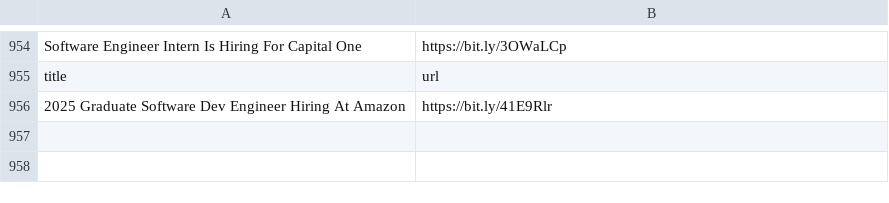
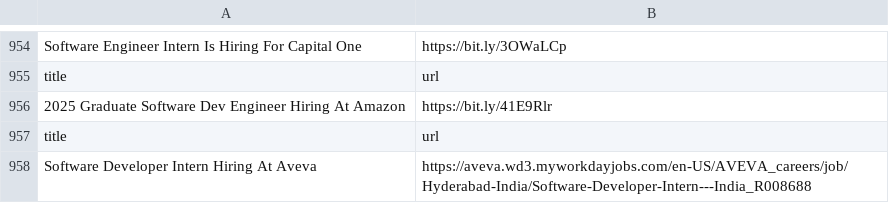
Before and after one commit to AbyvargheseMandapathel/job_updates_bot, a CSV file: output.csv, drawn as a sheet; only a part is shown, gaps mark what is left out; the diff names each change by its address in the sheet, - before the commit and + after, or states it on an @@ line.

Commit message:
Update output.csv - 2024-12-18 15:37:31

```diff
--- a/output.csv
+++ b/output.csv
+row 957: title | url
+row 958: Software Developer Intern Hiring At Aveva | https://aveva.wd3.myworkdayjobs.com/en-US/AVEVA_careers/job/Hyderabad-India/Software-Developer-Intern---India_R008688
```
